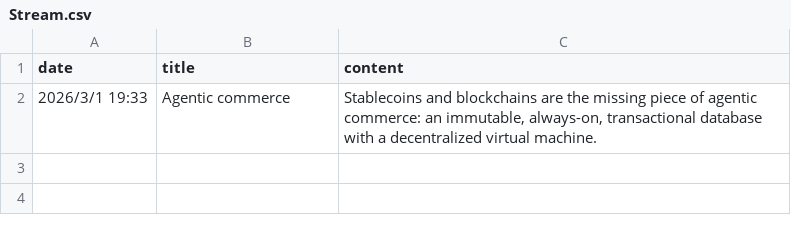
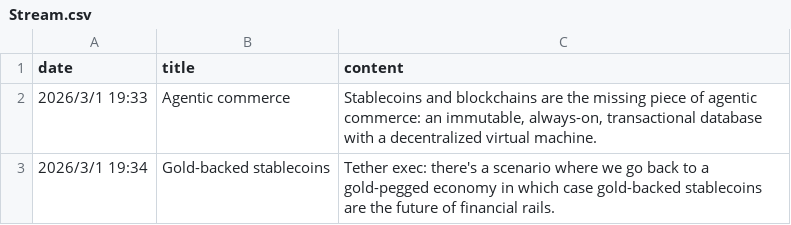
Before and after one commit to louiscoppey/website, a CSV file: Stream.csv, drawn as a sheet; the diff names each change by its address in the sheet, - before the commit and + after, or states it on an @@ line.

Commit message:
feed: Gold-backed stablecoins

```diff
--- a/Stream.csv
+++ b/Stream.csv
+row 3: 2026/3/1 19:34 | Gold-backed stablecoins | Tether exec: there's a scenario where we go back to a gold-pegged economy in which case gold-backed stablecoins are the future of financial rails.
```
